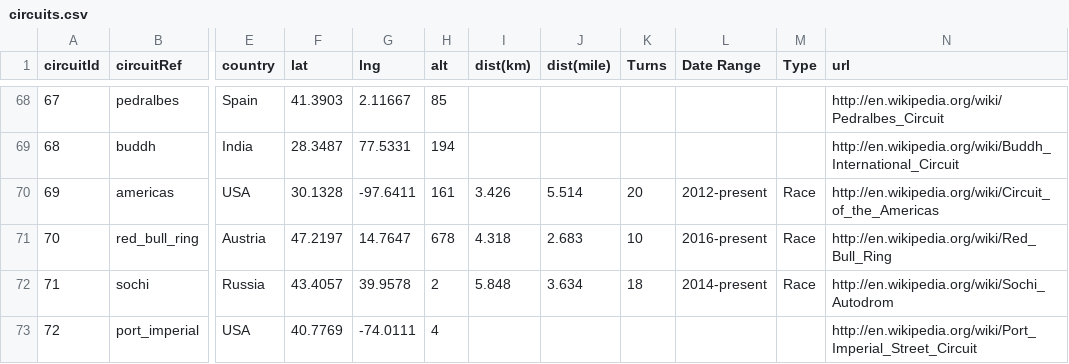
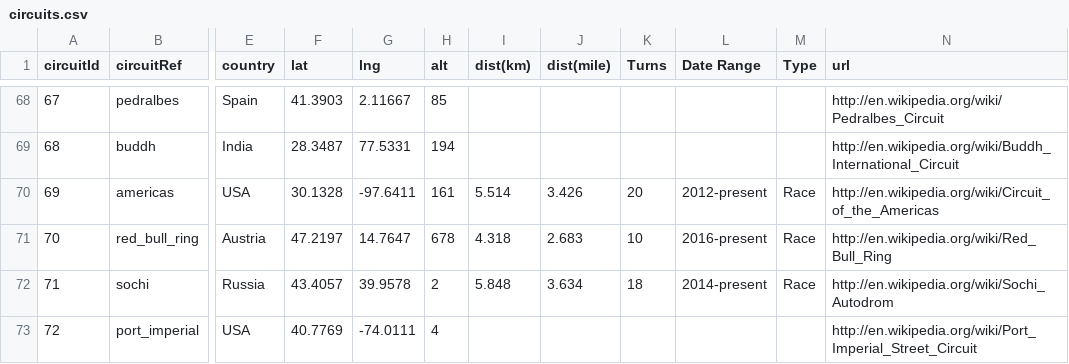
Before and after one commit to jywu86/F1-Stats-Project, a CSV file: circuits.csv, drawn as a sheet; only a part is shown, gaps mark what is left out; the diff names each change by its address in the sheet, - before the commit and + after, or states it on an @@ line.

Commit message:
Update to Data_Cleaning.R to add telemetry and average speed.
Correction to circuit.csv where miles and km in track 69 was flipped.

Adding Relevant_Circuits.csv.

```diff
--- a/circuits.csv
+++ b/circuits.csv
-I70 (dist(km)): 3.426
+I70 (dist(km)): 5.514
-J70 (dist(mile)): 5.514
+J70 (dist(mile)): 3.426
```
Also changed, not shown: 2 other files.
